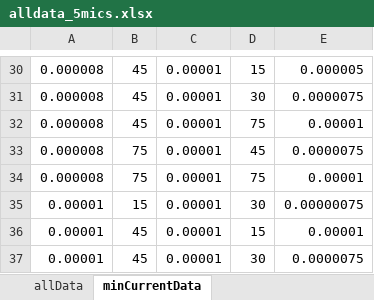
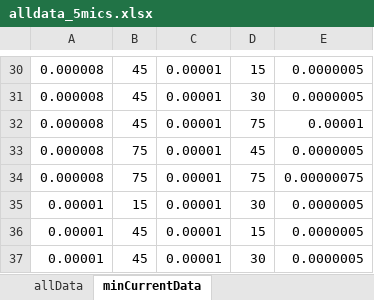
Before and after one commit to stochasto/pitting_corrosion, an Excel workbook: galvanostatic/alldata_5mics.xlsx, sheet minCurrentData, drawn as a sheet; only a part is shown, gaps mark what is left out; values as stored, in another font and other column widths than the file's, no borders; the diff covers the shown part only; the diff names each change by its address in the sheet, - before the commit and + after, or states it on an @@ line.

```diff
--- a/galvanostatic/alldata_5mics.xlsx (sheet minCurrentData)
+++ b/galvanostatic/alldata_5mics.xlsx (sheet minCurrentData)
-E30: 0.000005
+E30: 0.0000005
-E31: 0.0000075
+E31: 0.0000005
-E33: 0.0000075
+E33: 0.0000005
-E34: 0.00001
+E34: 0.00000075
-E35: 0.00000075
+E35: 0.0000005
-E36: 0.00001
+E36: 0.0000005
-E37: 0.0000075
+E37: 0.0000005
```
Also changed, not shown: 28 edited cells elsewhere in this sheet, sheet allData, galvanostatic/alldata_2mics.xlsx, 17 other files.
